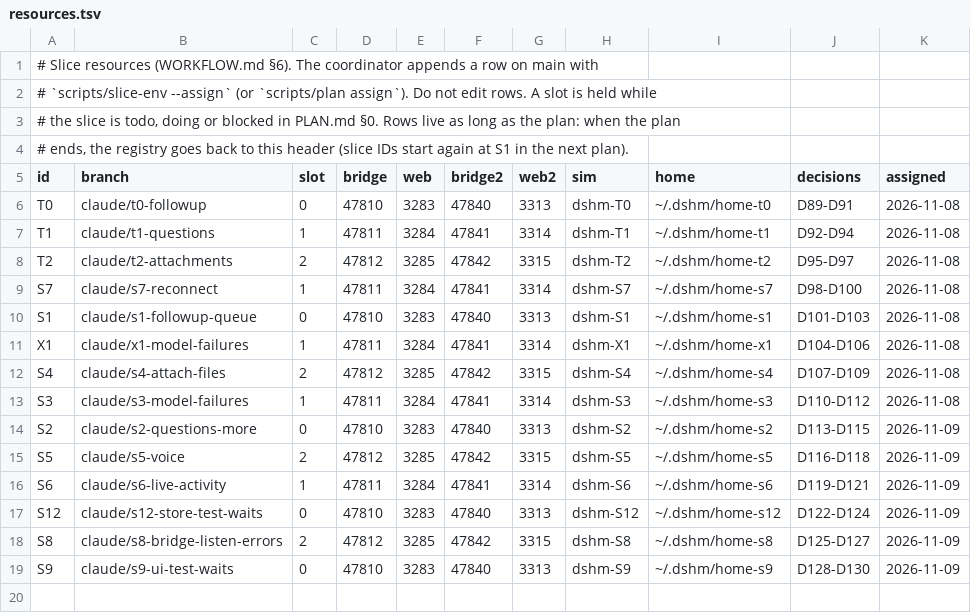
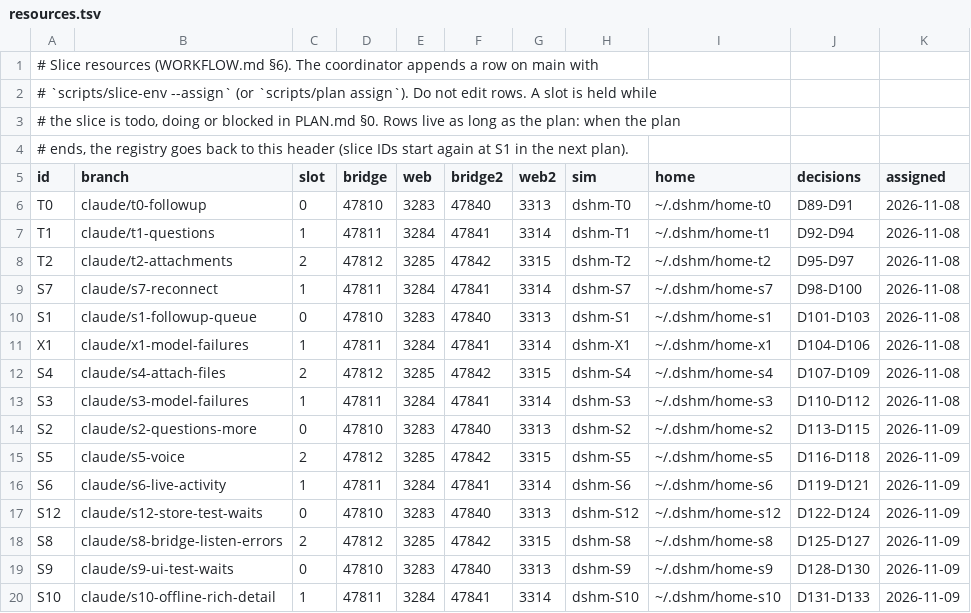
Before and after one commit to laichang/dsh-mobile, a TSV file: scripts/resources.tsv, drawn as a sheet.

```diff
--- a/scripts/resources.tsv
+++ b/scripts/resources.tsv
@@ -19 +19,2 @@ S8	claude/s8-bridge-listen-errors	2	47812	3285	47842	3315	dshm-S8	~/.dshm/home-s
 S9	claude/s9-ui-test-waits	0	47810	3283	47840	3313	dshm-S9	~/.dshm/home-s9	D128-D130	2026-11-09
+S10	claude/s10-offline-rich-detail	1	47811	3284	47841	3314	dshm-S10	~/.dshm/home-s10	D131-D133	2026-11-09
```
Also changed, not shown: 1 other file.
